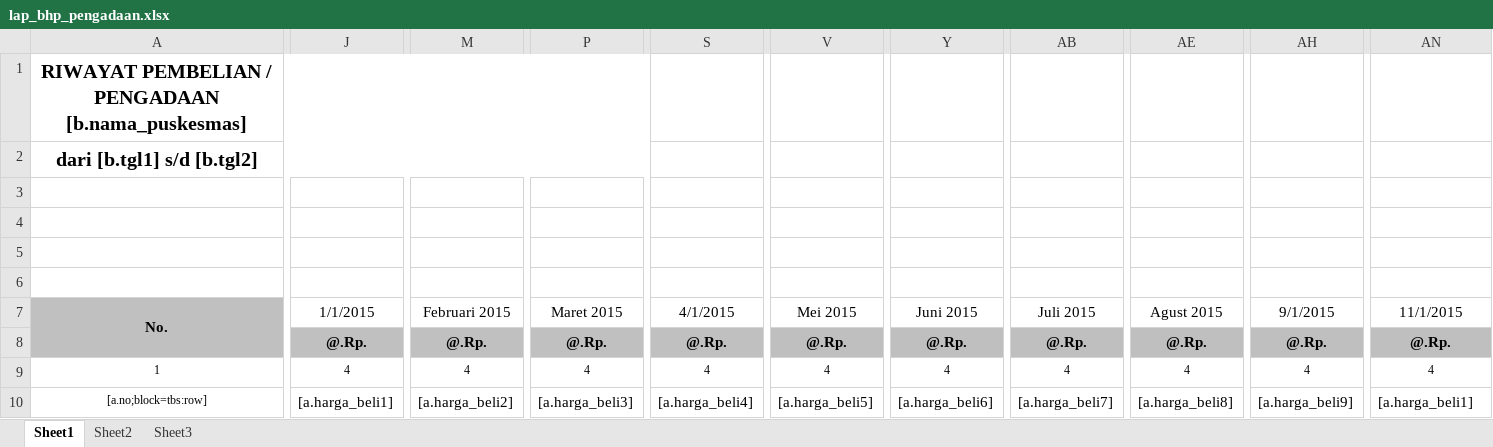
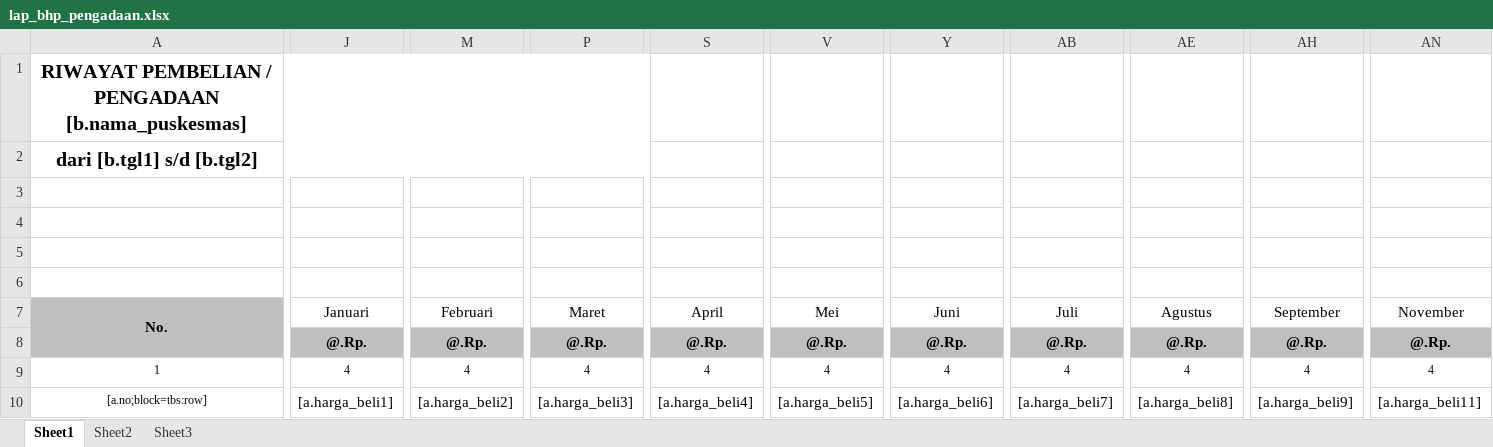
Before and after one commit to viktoredz/1nf0k35-2016-94rut, an Excel workbook: public/files/template/inventory/lap_bhp_pengadaan.xlsx, sheet Sheet1, drawn as a sheet; only a part is shown, gaps mark what is left out; values as stored, in another font and other column widths than the file's, no borders; the diff covers the shown part only; the diff names each change by its address in the sheet, - before the commit and + after, or states it on an @@ line.

```diff
--- a/public/files/template/inventory/lap_bhp_pengadaan.xlsx (sheet Sheet1)
+++ b/public/files/template/inventory/lap_bhp_pengadaan.xlsx (sheet Sheet1)
-J7: 1/1/2015
+J7: Januari
-M7: Februari 2015
+M7: Februari
-P7: Maret 2015
+P7: Maret
-S7: 4/1/2015
+S7: April
-V7: Mei 2015
+V7: Mei
-Y7: Juni 2015
+Y7: Juni
-AB7: Juli 2015
+AB7: Juli
-AE7: Agust 2015
+AE7: Agustus
-AH7: 9/1/2015
+AH7: September
-AN7: 11/1/2015
+AN7: November
-AN10: [a.harga_beli1]
+AN10: [a.harga_beli11]
```
Also changed, not shown: 3 edited cells elsewhere in this sheet, public/files/template/inventory/kibinventaris.xlsx, public/files/template/inventory/lap_bhp_ketersediaan.xlsx, 9 other files.
